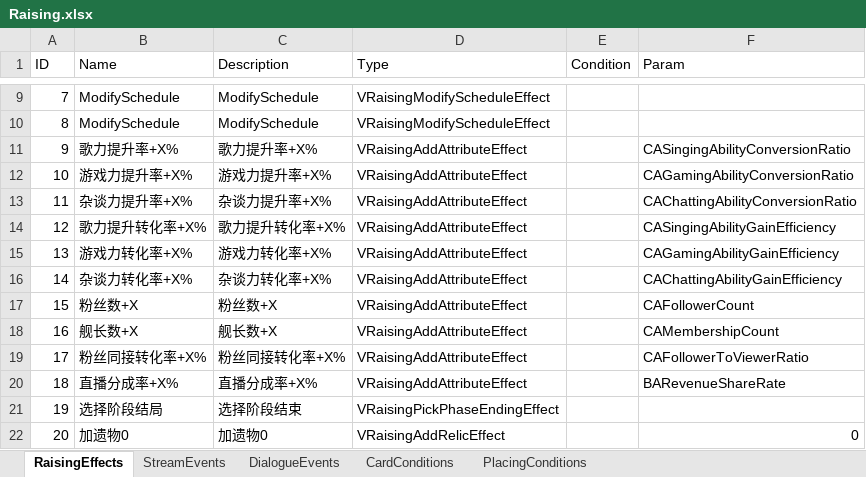
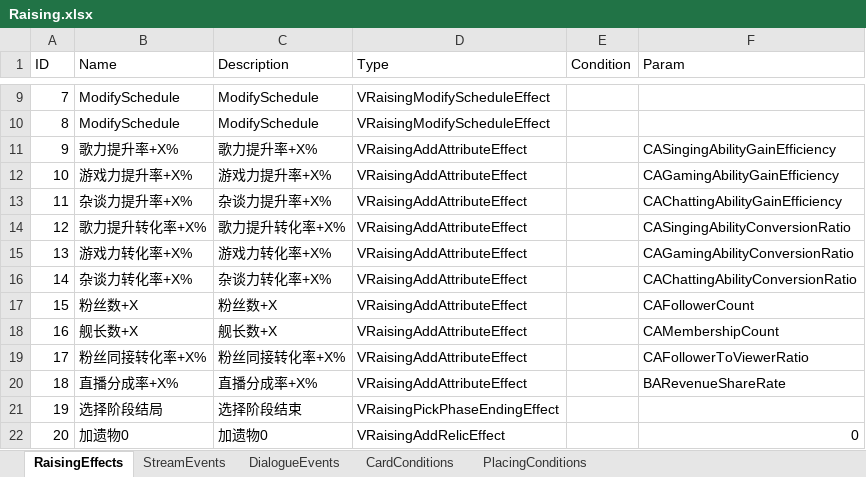
Before and after one commit to MHProtein/VTuberSim, an Excel workbook: Assets/StreamingAssets/Configurations/Raising.xlsx, sheet RaisingEffects, drawn as a sheet; only a part is shown, gaps mark what is left out; values as stored, in another font and other column widths than the file's, no borders; the diff names each change by its address in the sheet, - before the commit and + after, or states it on an @@ line.

Commit message:
added account system and a new effect

```diff
--- a/Assets/StreamingAssets/Configurations/Raising.xlsx (sheet RaisingEffects)
+++ b/Assets/StreamingAssets/Configurations/Raising.xlsx (sheet RaisingEffects)
-F11 (Param): CASingingAbilityConversionRatio
+F11 (Param): CASingingAbilityGainEfficiency
-F12 (Param): CAGamingAbilityConversionRatio
+F12 (Param): CAGamingAbilityGainEfficiency
-F13 (Param): CAChattingAbilityConversionRatio
+F13 (Param): CAChattingAbilityGainEfficiency
-F14 (Param): CASingingAbilityGainEfficiency
+F14 (Param): CASingingAbilityConversionRatio
-F15 (Param): CAGamingAbilityGainEfficiency
+F15 (Param): CAGamingAbilityConversionRatio
-F16 (Param): CAChattingAbilityGainEfficiency
+F16 (Param): CAChattingAbilityConversionRatio
```
Also changed, not shown: sheet DialogueEvents, sheet StreamEvents, 29 other files.
